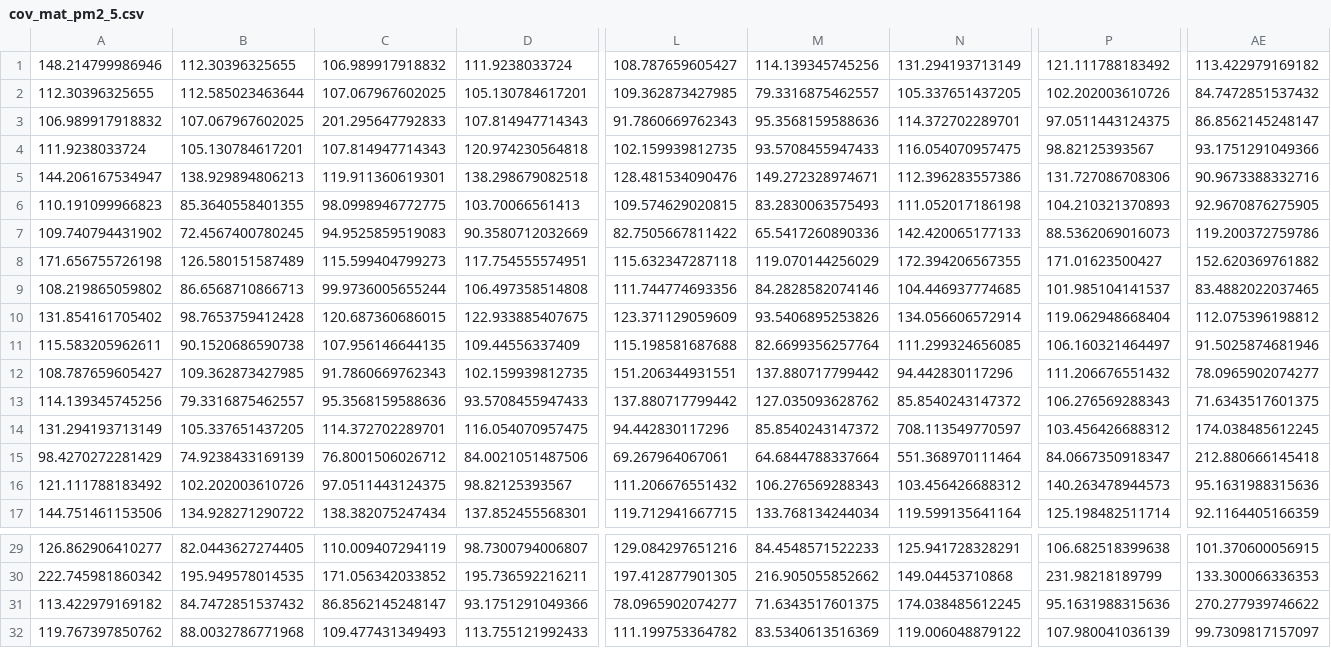
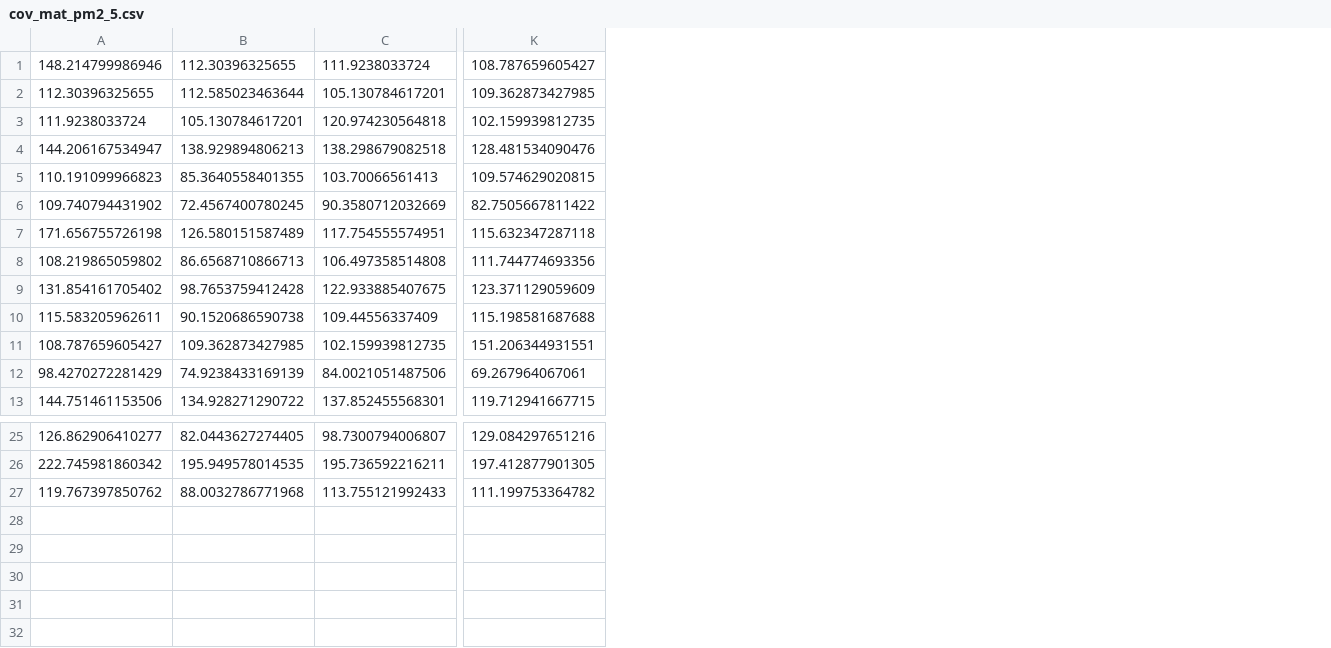
Before and after one commit to Orienfish/AQI-deploy, a CSV file: data/cov_mat_pm2_5.csv, drawn as a sheet; only a part is shown, gaps mark what is left out; removed rows and columns are numbered as before the commit, all else as after; rows hold the shown columns only; the diff names each change by its address in the sheet, - before the commit and + after, or states it on an @@ line.

```diff
--- a/data/cov_mat_pm2_5.csv
+++ b/data/cov_mat_pm2_5.csv
-column C, rows 1-2: 106.989917918832 | 107.067967602025; rows 4-12: 107.814947714343 | 119.911360619301 | 98.0998946772775 | 94.9525859519083 | 115.599404799273 | 99.9736005655244 | 120.687360686015 | 107.956146644135 | 91.7860669762343; row 15: 76.8001506026712; row 17: 138.382075247434; rows 29-30: 110.009407294119 | 171.056342033852; row 32: 109.477431349493
-column M, rows 1-2: 114.139345745256 | 79.3316875462557; rows 4-12: 93.5708455947433 | 149.272328974671 | 83.2830063575493 | 65.5417260890336 | 119.070144256029 | 84.2828582074146 | 93.5406895253826 | 82.6699356257764 | 137.880717799442; row 15: 64.6844788337664; row 17: 133.768134244034; rows 29-30: 84.4548571522233 | 216.905055852662; row 32: 83.5340613516369
-column N, rows 1-2: 131.294193713149 | 105.337651437205; rows 4-12: 116.054070957475 | 112.396283557386 | 111.052017186198 | 142.420065177133 | 172.394206567355 | 104.446937774685 | 134.056606572914 | 111.299324656085 | 94.442830117296; row 15: 551.368970111464; row 17: 119.599135641164; rows 29-30: 125.941728328291 | 149.04453710868; row 32: 119.006048879122
-column P, rows 1-2: 121.111788183492 | 102.202003610726; rows 4-12: 98.82125393567 | 131.727086708306 | 104.210321370893 | 88.5362069016073 | 171.01623500427 | 101.985104141537 | 119.062948668404 | 106.160321464497 | 111.206676551432; row 15: 84.0667350918347; row 17: 125.198482511714; rows 29-30: 106.682518399638 | 231.98218189799; row 32: 107.980041036139
-column AE, rows 1-2: 113.422979169182 | 84.7472851537432; rows 4-12: 93.1751291049366 | 90.9673388332716 | 92.9670876275905 | 119.200372759786 | 152.620369761882 | 83.4882022037465 | 112.075396198812 | 91.5025874681946 | 78.0965902074277; row 15: 212.880666145418; row 17: 92.1164405166359; rows 29-30: 101.370600056915 | 133.300066336353; row 32: 99.7309817157097
-row 3: 106.989917918832 | 107.067967602025 | 201.295647792833 | 107.814947714343 | 91.7860669762343 | 95.3568159588636 | 114.372702289701 | 97.0511443124375 | 86.8562145248147
-row 13: 114.139345745256 | 79.3316875462557 | 95.3568159588636 | 93.5708455947433 | 137.880717799442 | 127.035093628762 | 85.8540243147372 | 106.276569288343 | 71.6343517601375
-row 14: 131.294193713149 | 105.337651437205 | 114.372702289701 | 116.054070957475 | 94.442830117296 | 85.8540243147372 | 708.113549770597 | 103.456426688312 | 174.038485612245
-row 16: 121.111788183492 | 102.202003610726 | 97.0511443124375 | 98.82125393567 | 111.206676551432 | 106.276569288343 | 103.456426688312 | 140.263478944573 | 95.1631988315636
-row 31: 113.422979169182 | 84.7472851537432 | 86.8562145248147 | 93.1751291049366 | 78.0965902074277 | 71.6343517601375 | 174.038485612245 | 95.1631988315636 | 270.277939746622
```
Also changed, not shown: data/corr_mat_pm2_5.csv, data/dataT.csv, 3 other files.
